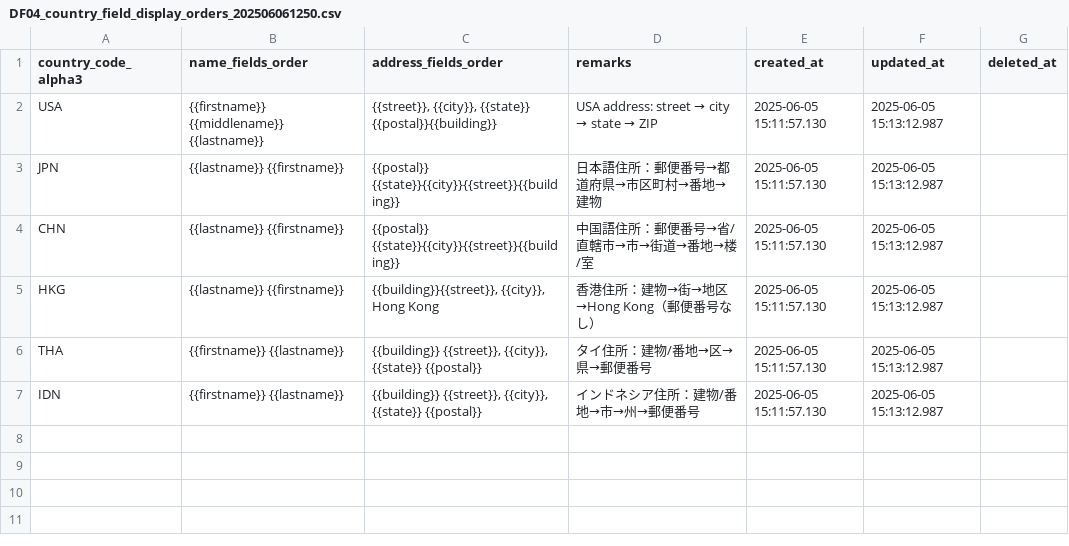
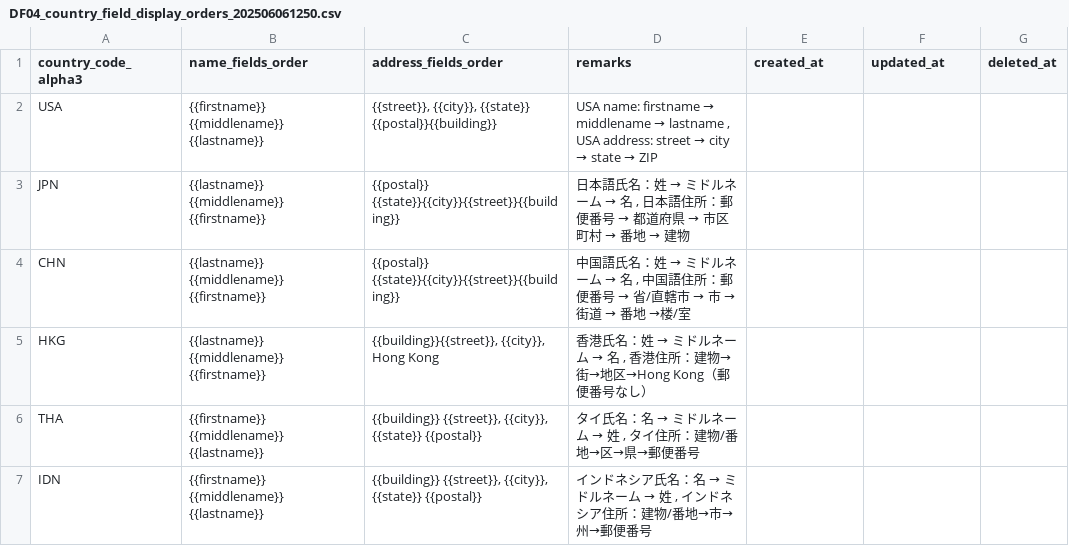
Before and after one commit to l-ryuya/linus-dbo-dd, a CSV file: database/seeders/base/csv/DF04_country_field_display_orders_202506061250.csv, drawn as a sheet.

Commit message:
Fix Seeder country_field_display_orders

```diff
--- a/database/seeders/base/csv/DF04_country_field_display_orders_202506061250.csv
+++ b/database/seeders/base/csv/DF04_country_field_display_orders_202506061250.csv
@@ -1,7 +1,7 @@
 "country_code_alpha3","name_fields_order","address_fields_order","remarks","created_at","updated_at","deleted_at"
-USA,"{{firstname}} {{middlename}} {{lastname}}","{{street}}, {{city}}, {{state}} {{postal}}{{building}}",USA address: street → city → state → ZIP,2025-06-05 15:11:57.130,2025-06-05 15:13:12.987,
-JPN,"{{lastname}} {{firstname}} ","{{postal}} {{state}}{{city}}{{street}}{{building}}",日本語住所：郵便番号→都道府県→市区町村→番地→建物,2025-06-05 15:11:57.130,2025-06-05 15:13:12.987,
-CHN,"{{lastname}} {{firstname}}","{{postal}} {{state}}{{city}}{{street}}{{building}}",中国語住所：郵便番号→省/直轄市→市→街道→番地→楼/室,2025-06-05 15:11:57.130,2025-06-05 15:13:12.987,
-HKG,"{{lastname}} {{firstname}}","{{building}}{{street}}, {{city}}, Hong Kong",香港住所：建物→街→地区→Hong Kong（郵便番号なし）,2025-06-05 15:11:57.130,2025-06-05 15:13:12.987,
-THA,"{{firstname}} {{lastname}}","{{building}} {{street}}, {{city}}, {{state}} {{postal}}",タイ住所：建物/番地→区→県→郵便番号,2025-06-05 15:11:57.130,2025-06-05 15:13:12.987,
-IDN,"{{firstname}} {{lastname}}","{{building}} {{street}}, {{city}}, {{state}} {{postal}}",インドネシア住所：建物/番地→市→州→郵便番号,2025-06-05 15:11:57.130,2025-06-05 15:13:12.987,
+USA,"{{firstname}} {{middlename}} {{lastname}}","{{street}}, {{city}}, {{state}} {{postal}}{{building}}","USA name: firstname → middlename → lastname , USA address: street → city → state → ZIP",,,
+JPN,"{{lastname}} {{middlename}} {{firstname}} ","{{postal}} {{state}}{{city}}{{street}}{{building}}","日本語氏名：姓 → ミドルネーム → 名 , 日本語住所：郵便番号 → 都道府県 → 市区町村 → 番地 → 建物",,,
+CHN,"{{lastname}} {{middlename}} {{firstname}}","{{postal}} {{state}}{{city}}{{street}}{{building}}","中国語氏名：姓 → ミドルネーム → 名 , 中国語住所：郵便番号 → 省/直轄市 → 市 → 街道 → 番地 →楼/室",,,
+HKG,"{{lastname}} {{middlename}} {{firstname}}","{{building}}{{street}}, {{city}}, Hong Kong","香港氏名：姓 → ミドルネーム → 名 , 香港住所：建物→街→地区→Hong Kong（郵便番号なし）",,,
+THA,"{{firstname}} {{middlename}} {{lastname}}","{{building}} {{street}}, {{city}}, {{state}} {{postal}}","タイ氏名：名 → ミドルネーム → 姓 , タイ住所：建物/番地→区→県→郵便番号",,,
+IDN,"{{firstname}} {{middlename}} {{lastname}}","{{building}} {{street}}, {{city}}, {{state}} {{postal}}","インドネシア氏名：名 → ミドルネーム → 姓 , インドネシア住所：建物/番地→市→州→郵便番号",,,
```
